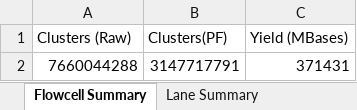
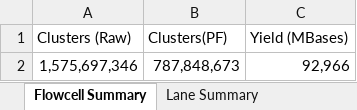
Before and after one commit to dnarna909/UTHSC_cellranger_codes_files, an Excel workbook: SequencingSummary/20220616_L1_fastq_bcl2fastq_single.xlsx, sheet Flowcell Summary, drawn as a sheet; values as stored, in another font and other column widths than the file's, no borders; removed rows and columns are numbered as before the commit, all else as after; the diff names each change by its address in the sheet, - before the commit and + after, or states it on an @@ line.

```diff
--- a/SequencingSummary/20220616_L1_fastq_bcl2fastq_single.xlsx (sheet Flowcell Summary)
+++ b/SequencingSummary/20220616_L1_fastq_bcl2fastq_single.xlsx (sheet Flowcell Summary)
-row 2: 7660044288 | 3147717791 | 371431
+row 2: 1,575,697,346 | 787,848,673 | 92,966
```
Also changed, not shown: sheet Lane Summary, sheet Top Unknown Barcodes, ExperimentSummaryFiles/Form 2_Sequencing Samples.xlsx, 4 other files.
